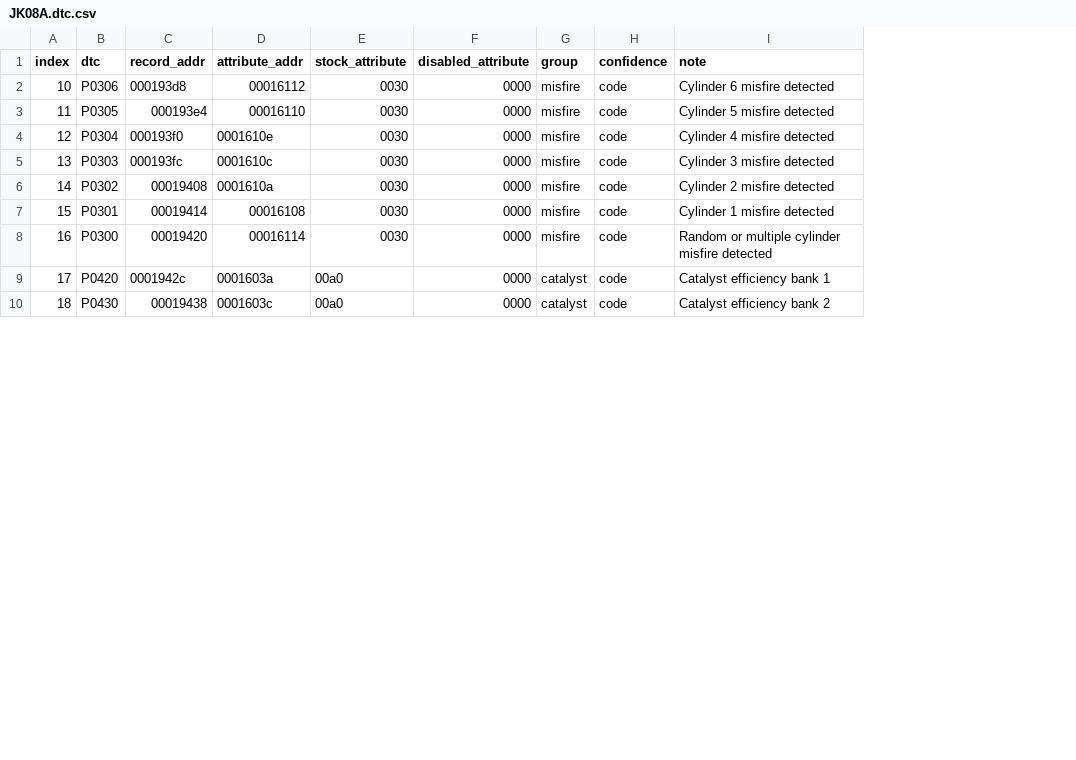
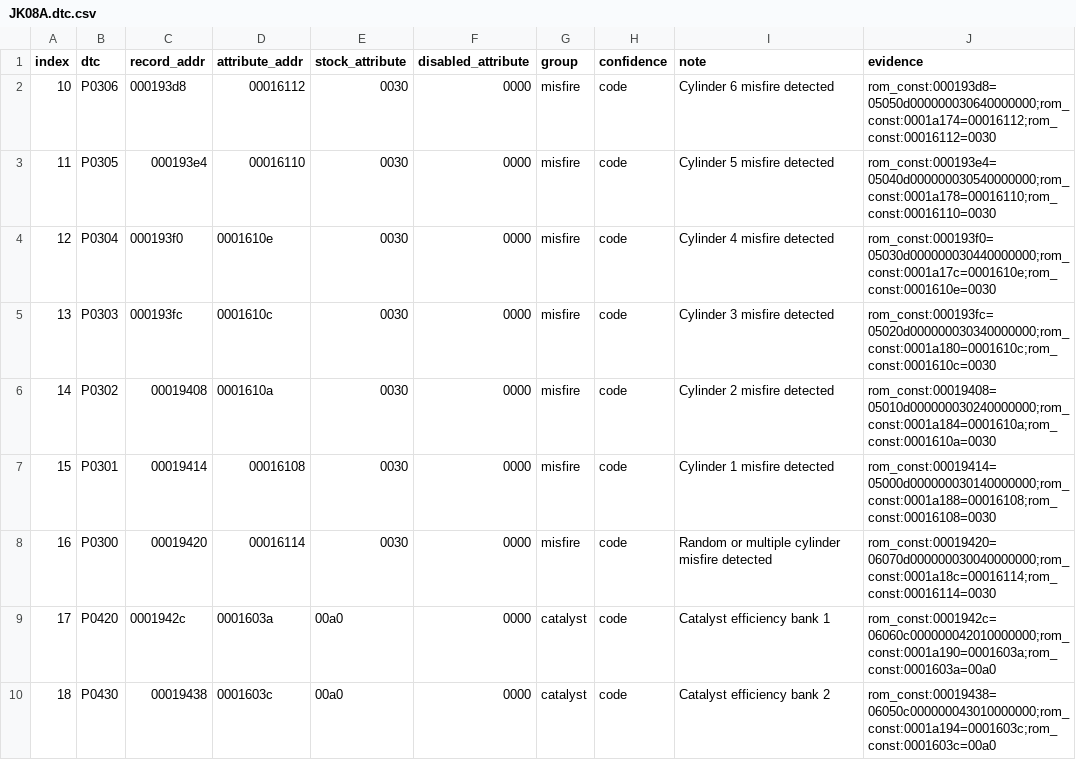
Before and after one commit to irudoy/v, a CSV file: defs/JK08A.dtc.csv, drawn as a sheet; only a part is shown; the diff names each change by its address in the sheet, - before the commit and + after, or states it on an @@ line.

Commit message:
Bind DTC descriptor identities to expected descriptor, pointer-slot, and attribute bytes

```diff
--- a/defs/JK08A.dtc.csv
+++ b/defs/JK08A.dtc.csv
+column J (evidence), rows 2-10: rom_const:000193d8=05050d000000030640000000;rom_const:0001a174=00016112;rom_const:00016112=0030 | rom_const:000193e4=05040d000000030540000000;rom_const:0001a178=00016110;rom_const:00016110=0030 | rom_const:000193f0=05030d000000030440000000;rom_const:0001a17c=0001610e;rom_const:0001610e=0030 | rom_const:000193fc=05020d000000030340000000;rom_const:0001a180=0001610c;rom_const:0001610c=0030 | rom_const:00019408=05010d000000030240000000;rom_const:0001a184=0001610a;rom_const:0001610a=0030 | rom_const:00019414=05000d000000030140000000;rom_const:0001a188=00016108;rom_const:00016108=0030 | rom_const:00019420=06070d000000030040000000;rom_const:0001a18c=00016114;rom_const:00016114=0030 | rom_const:0001942c=06060c000000042010000000;rom_const:0001a190=0001603a;rom_const:0001603a=00a0 | rom_const:00019438=06050c000000043010000000;rom_const:0001a194=0001603c;rom_const:0001603c=00a0
```
Also changed, not shown: 9 other files.
